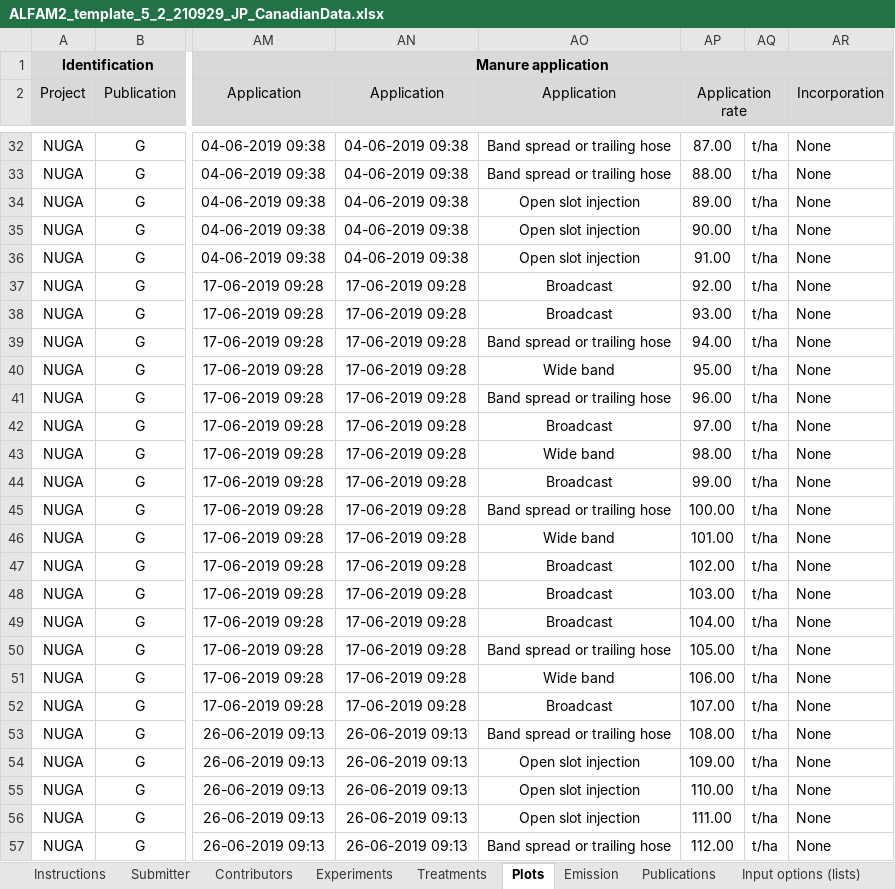
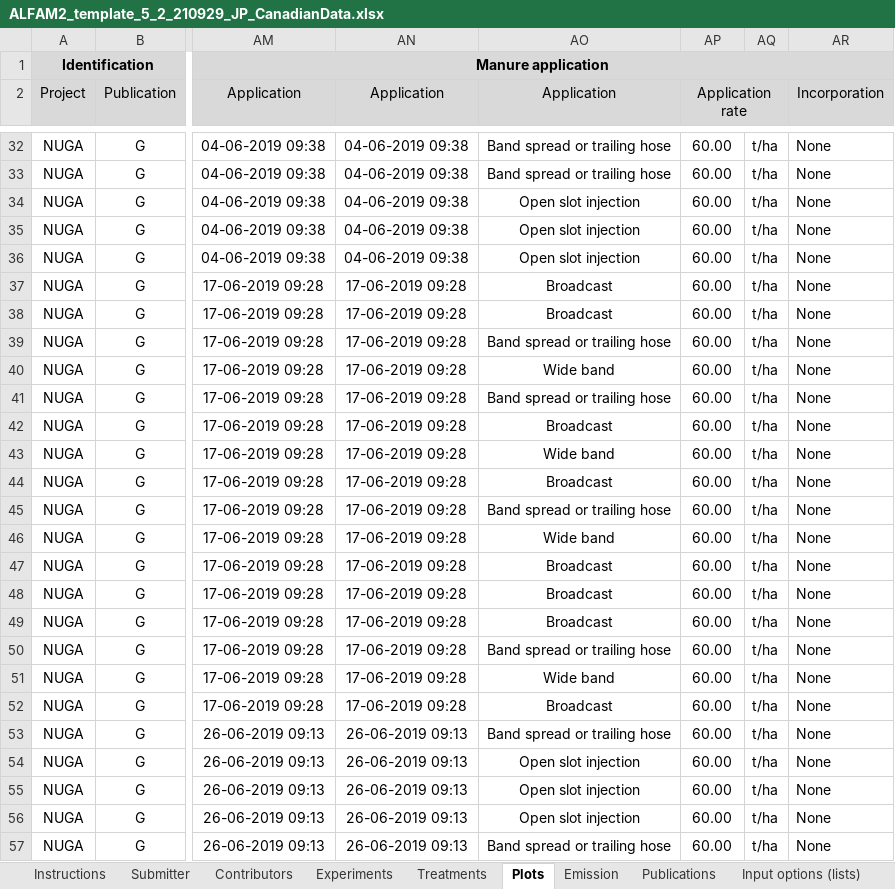
Before and after one commit to AU-BCE-EE/ALFAM2-data, an Excel workbook: data-submitted/03/AU/ALFAM2_template_5_2_210929_JP_CanadianData.xlsx, sheet Plots, drawn as a sheet; only a part is shown, gaps mark what is left out; values as stored, in another font and other column widths than the file's, no borders; the diff covers the shown part only; the diff names each change by its address in the sheet, - before the commit and + after, or states it on an @@ line.

```diff
--- a/data-submitted/03/AU/ALFAM2_template_5_2_210929_JP_CanadianData.xlsx (sheet Plots)
+++ b/data-submitted/03/AU/ALFAM2_template_5_2_210929_JP_CanadianData.xlsx (sheet Plots)
-AP32 (Application rate): 87.00
+AP32 (Application rate): 60.00
-AP33 (Application rate): 88.00
+AP33 (Application rate): 60.00
-AP34 (Application rate): 89.00
+AP34 (Application rate): 60.00
-AP35 (Application rate): 90.00
+AP35 (Application rate): 60.00
-AP36 (Application rate): 91.00
+AP36 (Application rate): 60.00
-AP37 (Application rate): 92.00
+AP37 (Application rate): 60.00
-AP38 (Application rate): 93.00
+AP38 (Application rate): 60.00
-AP39 (Application rate): 94.00
+AP39 (Application rate): 60.00
-AP40 (Application rate): 95.00
+AP40 (Application rate): 60.00
-AP41 (Application rate): 96.00
+AP41 (Application rate): 60.00
-AP42 (Application rate): 97.00
+AP42 (Application rate): 60.00
-AP43 (Application rate): 98.00
+AP43 (Application rate): 60.00
-AP44 (Application rate): 99.00
+AP44 (Application rate): 60.00
-AP45 (Application rate): 100.00
+AP45 (Application rate): 60.00
-AP46 (Application rate): 101.00
+AP46 (Application rate): 60.00
-AP47 (Application rate): 102.00
+AP47 (Application rate): 60.00
-AP48 (Application rate): 103.00
+AP48 (Application rate): 60.00
-AP49 (Application rate): 104.00
+AP49 (Application rate): 60.00
-AP50 (Application rate): 105.00
+AP50 (Application rate): 60.00
-AP51 (Application rate): 106.00
+AP51 (Application rate): 60.00
-AP52 (Application rate): 107.00
+AP52 (Application rate): 60.00
-AP53 (Application rate): 108.00
+AP53 (Application rate): 60.00
-AP54 (Application rate): 109.00
+AP54 (Application rate): 60.00
-AP55 (Application rate): 110.00
+AP55 (Application rate): 60.00
-AP56 (Application rate): 111.00
+AP56 (Application rate): 60.00
-AP57 (Application rate): 112.00
+AP57 (Application rate): 60.00
```
Also changed, not shown: 37 edited cells elsewhere in this sheet, sheet Data ChangeLog, data-submitted/03/AU/ALFAM2_template_5_2_211012_JP_18GHI.xlsx, data-submitted/03/AU/ALFAM2_template_5_2_211012_JP_19BCHI.xlsx, 31 other files.
